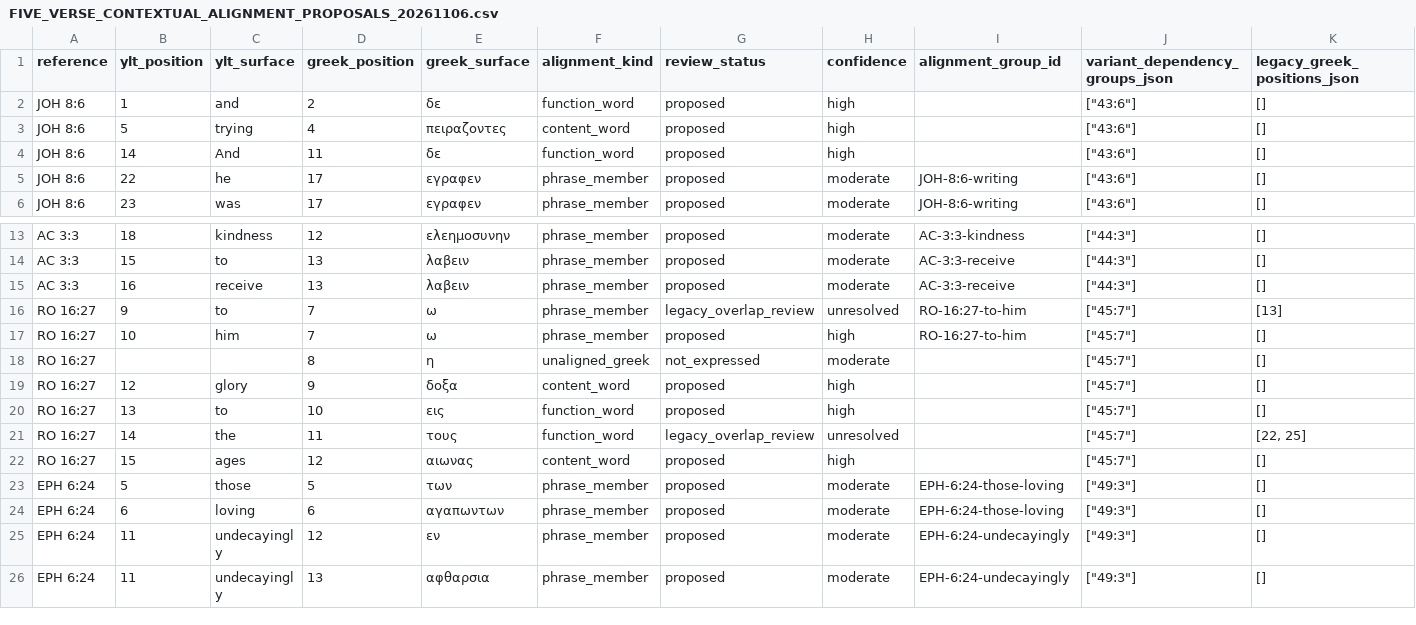
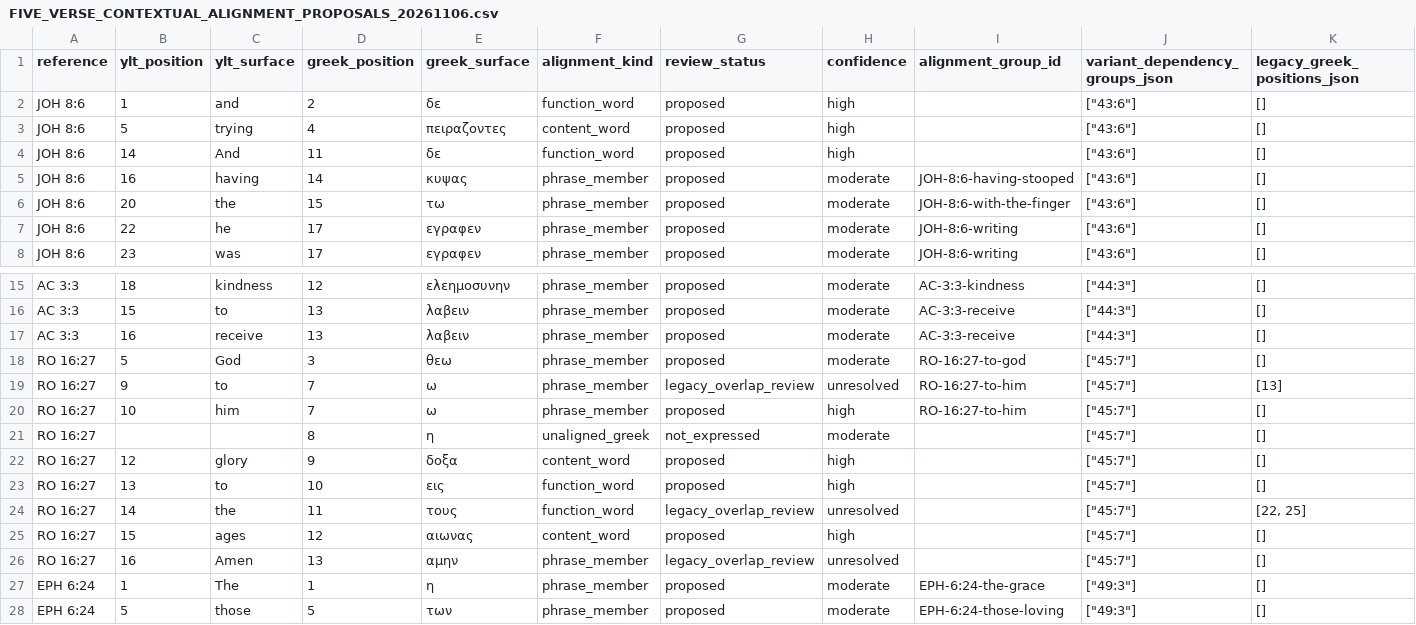
Before and after one commit to kitcosby/bible-project, a CSV file: lexicon-validation/FIVE_VERSE_CONTEXTUAL_ALIGNMENT_PROPOSALS_20261106.csv, drawn as a sheet; only a part is shown, gaps mark what is left out; the shorter side is filled out with more unchanged rows; rows hold the shown columns only; the diff names each change by its address in the sheet, - before the commit and + after, or states it on an @@ line.

Commit message:
research: refresh final YLT contextual review evidence

```diff
--- a/lexicon-validation/FIVE_VERSE_CONTEXTUAL_ALIGNMENT_PROPOSALS_20261106.csv
+++ b/lexicon-validation/FIVE_VERSE_CONTEXTUAL_ALIGNMENT_PROPOSALS_20261106.csv
+row 5: JOH 8:6 | 16 | having | 14 | κυψας | phrase_member | proposed | moderate | JOH-8:6-having-stooped | ["43:6"] | []
+row 6: JOH 8:6 | 20 | the | 15 | τω | phrase_member | proposed | moderate | JOH-8:6-with-the-finger | ["43:6"] | []
+row 18: RO 16:27 | 5 | God | 3 | θεω | phrase_member | proposed | moderate | RO-16:27-to-god | ["45:7"] | []
+row 26: RO 16:27 | 16 | Amen | 13 | αμην | phrase_member | legacy_overlap_review | unresolved |  | ["45:7"] | []
+row 27: EPH 6:24 | 1 | The | 1 | η | phrase_member | proposed | moderate | EPH-6:24-the-grace | ["49:3"] | []
```
